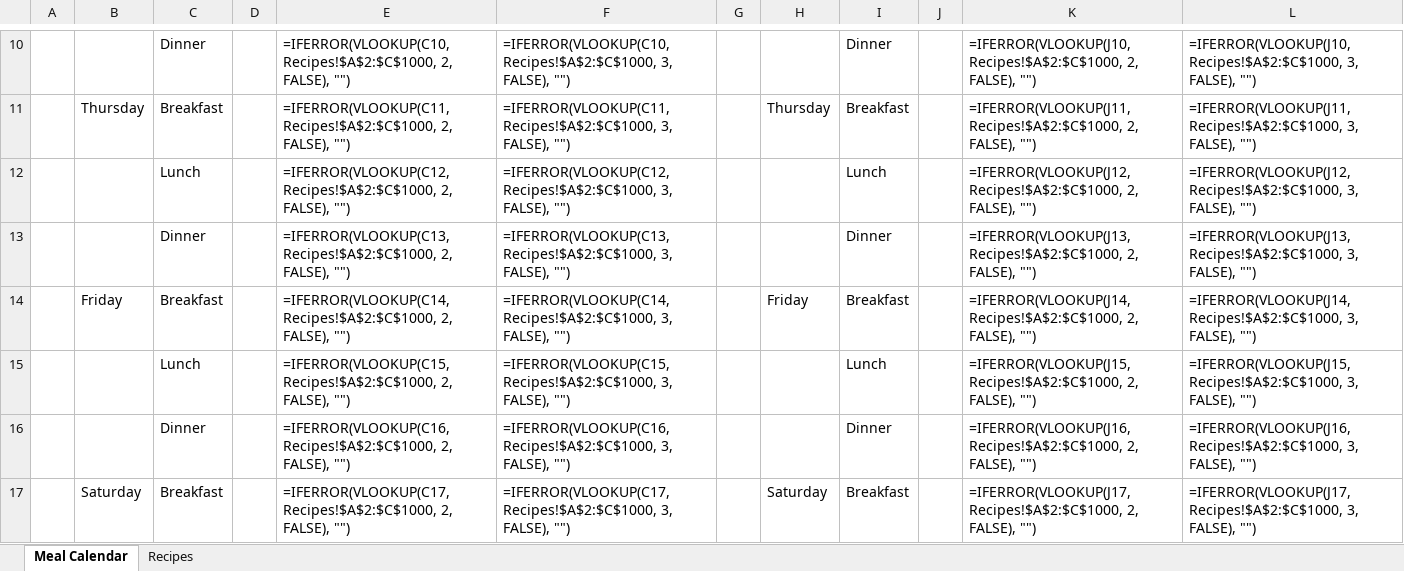
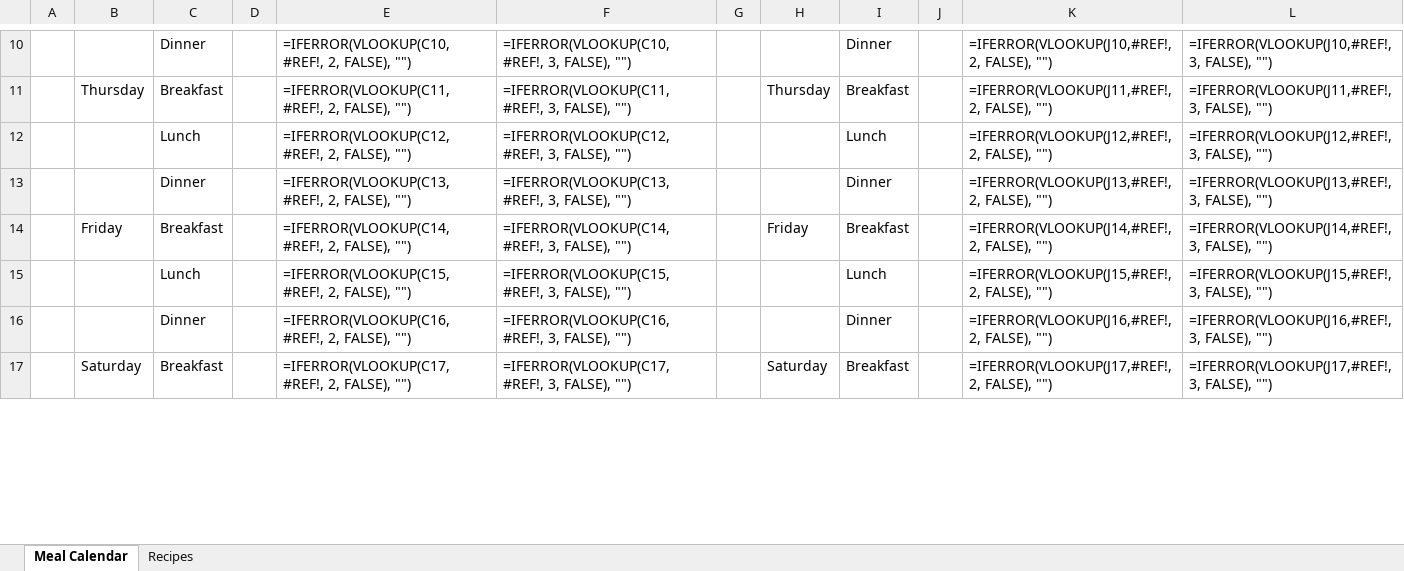
Before and after one commit to PixelQuinn/Personal-Growth-Planner, an Excel workbook: MealPrepTracker.xlsx, sheet Meal Calendar, drawn as a sheet; only a part is shown, gaps mark what is left out; values as stored, in another font and other column widths than the file's, no borders; formulas without a stored value are shown as written; conditional formats and table styles not drawn; the diff covers the shown part only; the diff names each change by its address in the sheet, - before the commit and + after, or states it on an @@ line.

```diff
--- a/MealPrepTracker.xlsx (sheet Meal Calendar)
+++ b/MealPrepTracker.xlsx (sheet Meal Calendar)
-E10: =IFERROR(VLOOKUP(C10, Recipes!$A$2:$C$1000, 2, FALSE),…
+E10: =IFERROR(VLOOKUP(C10,#REF!, 2, FALSE),…
-F10: =IFERROR(VLOOKUP(C10, Recipes!$A$2:$C$1000, 3, FALSE),…
+F10: =IFERROR(VLOOKUP(C10,#REF!, 3, FALSE),…
-K10: =IFERROR(VLOOKUP(J10, Recipes!$A$2:$C$1000, 2, FALSE),…
+K10: =IFERROR(VLOOKUP(J10,#REF!, 2, FALSE),…
-L10: =IFERROR(VLOOKUP(J10, Recipes!$A$2:$C$1000, 3, FALSE),…
+L10: =IFERROR(VLOOKUP(J10,#REF!, 3, FALSE),…
-E11: =IFERROR(VLOOKUP(C11, Recipes!$A$2:$C$1000, 2, FALSE),…
+E11: =IFERROR(VLOOKUP(C11,#REF!, 2, FALSE),…
-F11: =IFERROR(VLOOKUP(C11, Recipes!$A$2:$C$1000, 3, FALSE),…
+F11: =IFERROR(VLOOKUP(C11,#REF!, 3, FALSE),…
-K11: =IFERROR(VLOOKUP(J11, Recipes!$A$2:$C$1000, 2, FALSE),…
+K11: =IFERROR(VLOOKUP(J11,#REF!, 2, FALSE),…
-L11: =IFERROR(VLOOKUP(J11, Recipes!$A$2:$C$1000, 3, FALSE),…
+L11: =IFERROR(VLOOKUP(J11,#REF!, 3, FALSE),…
-E12: =IFERROR(VLOOKUP(C12, Recipes!$A$2:$C$1000, 2, FALSE),…
+E12: =IFERROR(VLOOKUP(C12,#REF!, 2, FALSE),…
-F12: =IFERROR(VLOOKUP(C12, Recipes!$A$2:$C$1000, 3, FALSE),…
+F12: =IFERROR(VLOOKUP(C12,#REF!, 3, FALSE),…
-K12: =IFERROR(VLOOKUP(J12, Recipes!$A$2:$C$1000, 2, FALSE),…
+K12: =IFERROR(VLOOKUP(J12,#REF!, 2, FALSE),…
-L12: =IFERROR(VLOOKUP(J12, Recipes!$A$2:$C$1000, 3, FALSE),…
+L12: =IFERROR(VLOOKUP(J12,#REF!, 3, FALSE),…
-E13: =IFERROR(VLOOKUP(C13, Recipes!$A$2:$C$1000, 2, FALSE),…
+E13: =IFERROR(VLOOKUP(C13,#REF!, 2, FALSE),…
-F13: =IFERROR(VLOOKUP(C13, Recipes!$A$2:$C$1000, 3, FALSE),…
+F13: =IFERROR(VLOOKUP(C13,#REF!, 3, FALSE),…
-K13: =IFERROR(VLOOKUP(J13, Recipes!$A$2:$C$1000, 2, FALSE),…
+K13: =IFERROR(VLOOKUP(J13,#REF!, 2, FALSE),…
-L13: =IFERROR(VLOOKUP(J13, Recipes!$A$2:$C$1000, 3, FALSE),…
+L13: =IFERROR(VLOOKUP(J13,#REF!, 3, FALSE),…
-E14: =IFERROR(VLOOKUP(C14, Recipes!$A$2:$C$1000, 2, FALSE),…
+E14: =IFERROR(VLOOKUP(C14,#REF!, 2, FALSE),…
-F14: =IFERROR(VLOOKUP(C14, Recipes!$A$2:$C$1000, 3, FALSE),…
+F14: =IFERROR(VLOOKUP(C14,#REF!, 3, FALSE),…
-K14: =IFERROR(VLOOKUP(J14, Recipes!$A$2:$C$1000, 2, FALSE),…
+K14: =IFERROR(VLOOKUP(J14,#REF!, 2, FALSE),…
-L14: =IFERROR(VLOOKUP(J14, Recipes!$A$2:$C$1000, 3, FALSE),…
+L14: =IFERROR(VLOOKUP(J14,#REF!, 3, FALSE),…
-E15: =IFERROR(VLOOKUP(C15, Recipes!$A$2:$C$1000, 2, FALSE),…
+E15: =IFERROR(VLOOKUP(C15,#REF!, 2, FALSE),…
-F15: =IFERROR(VLOOKUP(C15, Recipes!$A$2:$C$1000, 3, FALSE),…
+F15: =IFERROR(VLOOKUP(C15,#REF!, 3, FALSE),…
-K15: =IFERROR(VLOOKUP(J15, Recipes!$A$2:$C$1000, 2, FALSE),…
+K15: =IFERROR(VLOOKUP(J15,#REF!, 2, FALSE),…
-L15: =IFERROR(VLOOKUP(J15, Recipes!$A$2:$C$1000, 3, FALSE),…
+L15: =IFERROR(VLOOKUP(J15,#REF!, 3, FALSE),…
-E16: =IFERROR(VLOOKUP(C16, Recipes!$A$2:$C$1000, 2, FALSE),…
+E16: =IFERROR(VLOOKUP(C16,#REF!, 2, FALSE),…
-F16: =IFERROR(VLOOKUP(C16, Recipes!$A$2:$C$1000, 3, FALSE),…
+F16: =IFERROR(VLOOKUP(C16,#REF!, 3, FALSE),…
-K16: =IFERROR(VLOOKUP(J16, Recipes!$A$2:$C$1000, 2, FALSE),…
+K16: =IFERROR(VLOOKUP(J16,#REF!, 2, FALSE),…
-L16: =IFERROR(VLOOKUP(J16, Recipes!$A$2:$C$1000, 3, FALSE),…
+L16: =IFERROR(VLOOKUP(J16,#REF!, 3, FALSE),…
-E17: =IFERROR(VLOOKUP(C17, Recipes!$A$2:$C$1000, 2, FALSE),…
+E17: =IFERROR(VLOOKUP(C17,#REF!, 2, FALSE),…
-F17: =IFERROR(VLOOKUP(C17, Recipes!$A$2:$C$1000, 3, FALSE),…
+F17: =IFERROR(VLOOKUP(C17,#REF!, 3, FALSE),…
-K17: =IFERROR(VLOOKUP(J17, Recipes!$A$2:$C$1000, 2, FALSE),…
+K17: =IFERROR(VLOOKUP(J17,#REF!, 2, FALSE),…
-L17: =IFERROR(VLOOKUP(J17, Recipes!$A$2:$C$1000, 3, FALSE),…
+L17: =IFERROR(VLOOKUP(J17,#REF!, 3, FALSE),…
```
Also changed, not shown: 127 edited cells elsewhere in this sheet, sheet Recipes, 1 other file.
